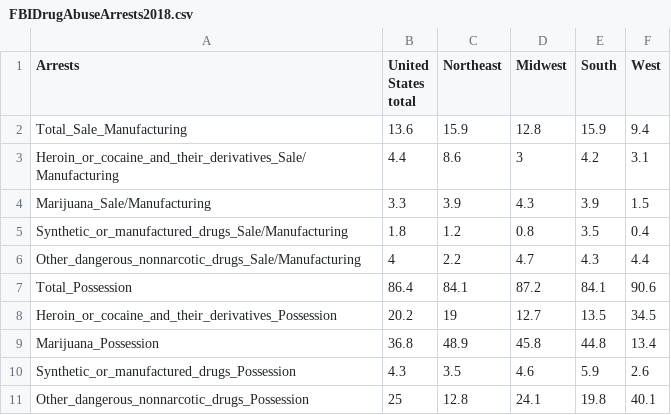
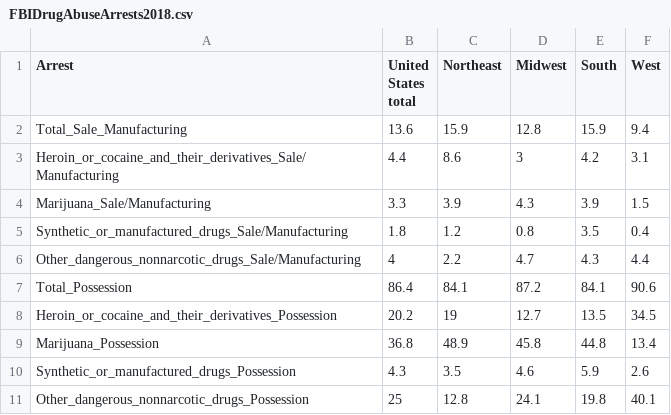
Before and after one commit to edmoral18/Data-Visualization-Narrative, a CSV file: FBIDrugAbuseArrests2018.csv, drawn as a sheet.

Commit message:
Update FBIDrugAbuseArrests2018.csv

```diff
--- a/FBIDrugAbuseArrests2018.csv
+++ b/FBIDrugAbuseArrests2018.csv
@@ -1,4 +1,4 @@
-Arrests,"United
-States
-total",Northeast,Midwest,South,West,,,
+Arrest,"United
+States
+total",Northeast,Midwest,South,West,,,
 Total_Sale_Manufacturing,13.6,15.9,12.8,15.9,9.4,,,
```
